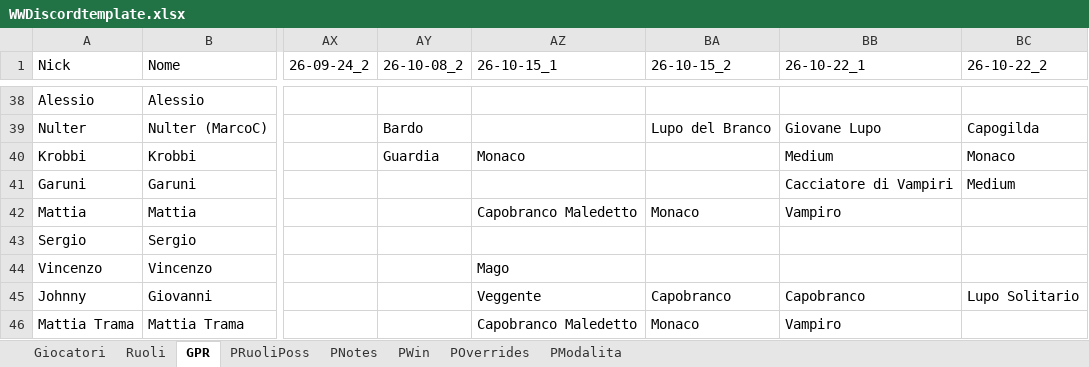
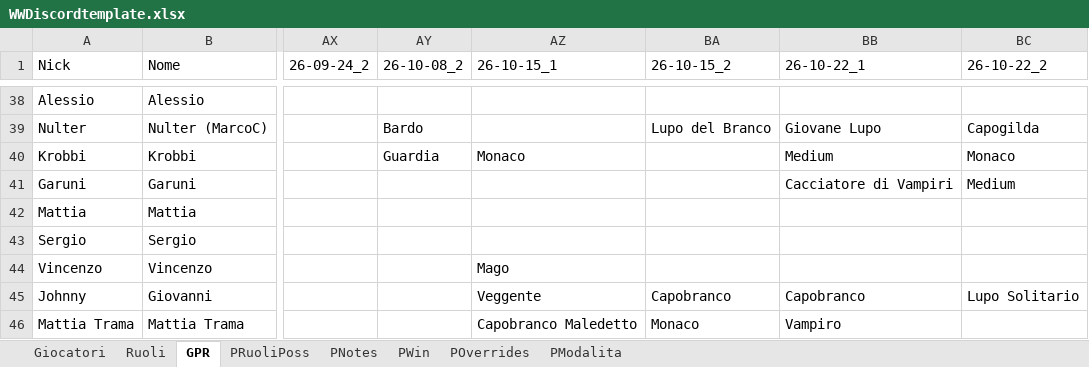
Before and after one commit to FilippoMart/WW-Discord, an Excel workbook: WWDiscordtemplate.xlsx, sheet GPR, drawn as a sheet; only a part is shown, gaps mark what is left out; values as stored, in another font and other column widths than the file's, no borders; the diff names each change by its address in the sheet, - before the commit and + after, or states it on an @@ line.

```diff
--- a/WWDiscordtemplate.xlsx (sheet GPR)
+++ b/WWDiscordtemplate.xlsx (sheet GPR)
-AZ42 (26-10-15_1): Capobranco Maledetto
+AZ42 (26-10-15_1): (empty)
-BA42 (26-10-15_2): Monaco
+BA42 (26-10-15_2): (empty)
-BB42 (26-10-22_1): Vampiro
+BB42 (26-10-22_1): (empty)
```
Also changed, not shown: 1 other file.
